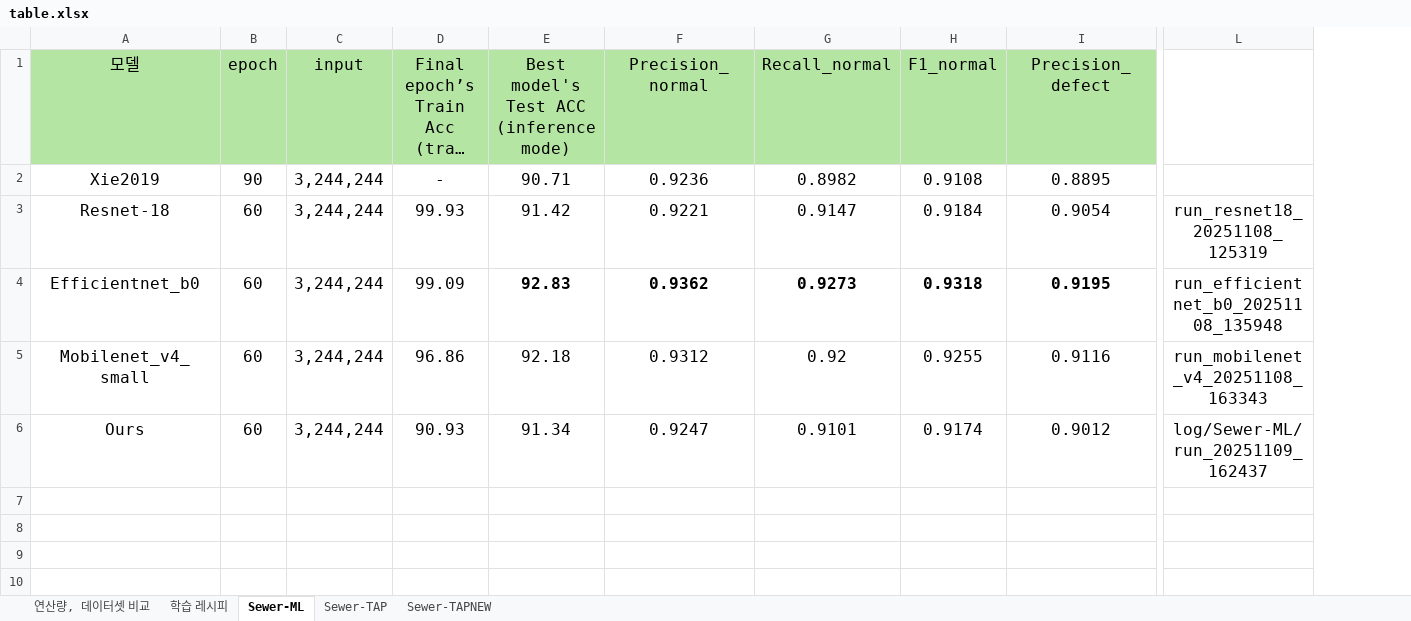
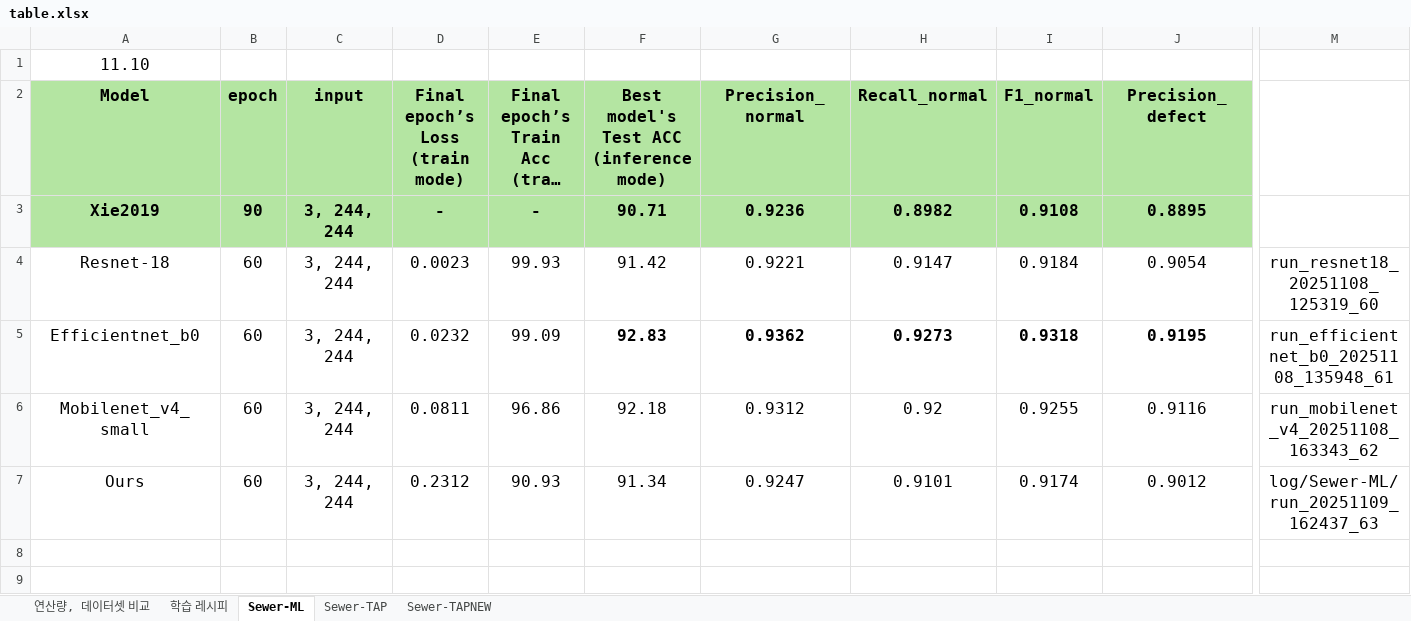
Before and after one commit to Hannibal730/On-device-Sewer-Defect-Inspection, an Excel workbook: table.xlsx, sheet Sewer-ML, drawn as a sheet; only a part is shown, gaps mark what is left out; long unchanged cells end in …; values as stored, in another font and other column widths than the file's, no borders; removed rows and columns are numbered as before the commit, all else as after; rows hold the shown columns only; the diff covers the shown part only; the diff names each change by its address in the sheet, - before the commit and + after, or states it on an @@ line.

```diff
--- a/table.xlsx (sheet Sewer-ML)
+++ b/table.xlsx (sheet Sewer-ML)
+column D (Final epoch’s Loss (train mode)), rows 3-7: - | 0.0023 | 0.0232 | 0.0811 | 0.2312
-column L, rows 3-6: run_resnet18_20251108_125319 | run_efficientnet_b0_20251108_135948 | run_mobilenet_v4_20251108_163343 | log/Sewer-ML/run_20251109_162437
+column M, rows 4-7: run_resnet18_20251108_125319_60 | run_efficientnet_b0_20251108_135948_61 | run_mobilenet_v4_20251108_163343_62 | log/Sewer-ML/run_20251109_162437_63
+row 1: 11.10
-A2: 모델
+A2: Model
-A2:C3 bold: off
+A2:C3 bold: on
-E2:J3 bold: off
+E2:J3 bold: on
-A3:C3 fill: none
+A3:C3 fill: #B4E5A2
-C3:C7 (input): 3,244,244
+C3:C7 (input): 3, 244, 244
-E3:J3 fill: none
+E3:J3 fill: #B4E5A2
+row 8: (empty)
+row 9: (empty)
```
Also changed, not shown: 8 added rows and cell formats elsewhere in this sheet, sheet Sewer-TAPNEW, sheet 학습 레시피, sheet Sewer-TAP, 3 other files.
